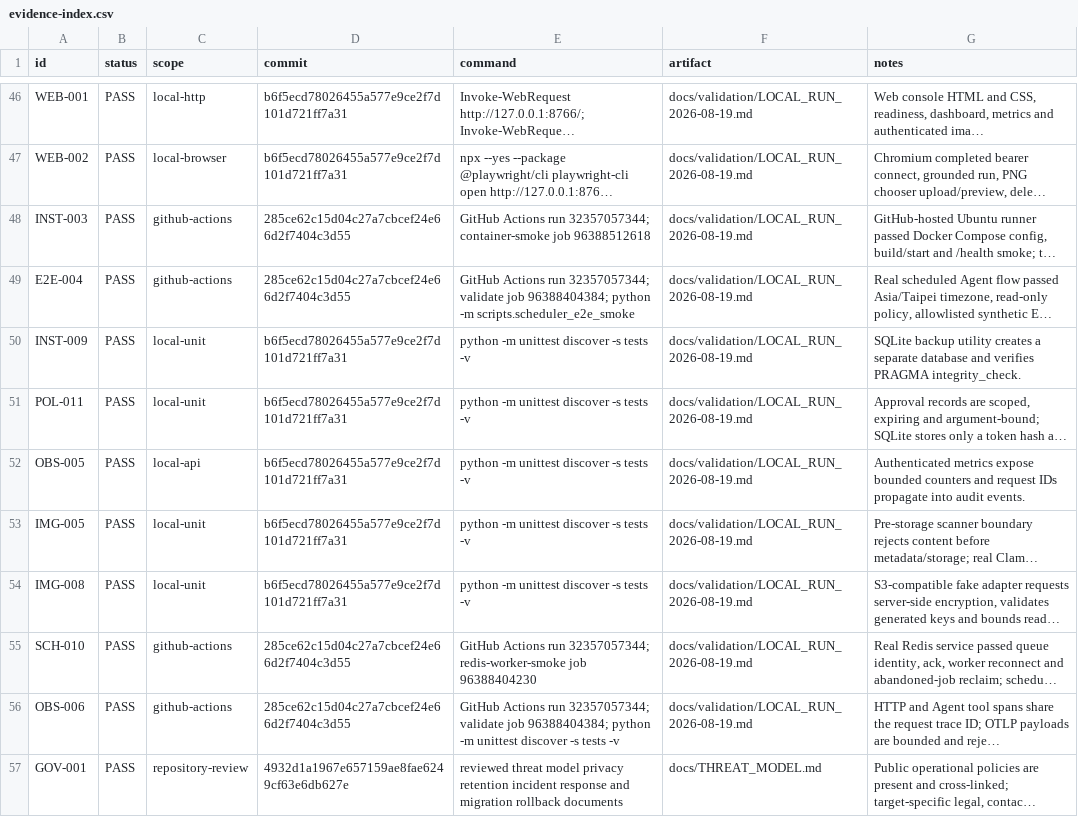
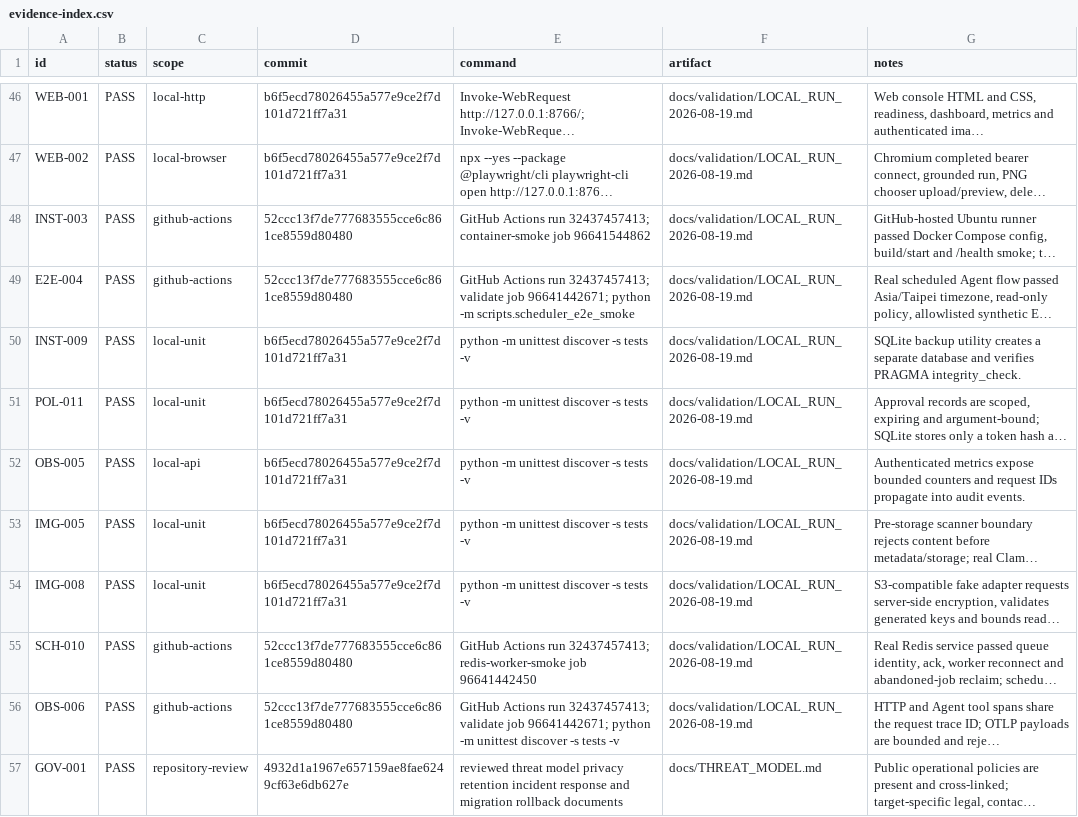
Before and after one commit to yoAkyoku/enterprise-ai-copilot, a CSV file: docs/validation/evidence-index.csv, drawn as a sheet; only a part is shown, gaps mark what is left out; long unchanged cells end in …; the diff names each change by its address in the sheet, - before the commit and + after, or states it on an @@ line.

Commit message:
docs: record latest CI evidence

```diff
--- a/docs/validation/evidence-index.csv
+++ b/docs/validation/evidence-index.csv
-D48:D49 (commit): 285ce62c15d04c27a7cbcef24e66d2f7404c3d55
+D48:D49 (commit): 52ccc13f7de777683555cce6c861ce8559d80480
-E48 (command): …Actions run 32357057344; container-smoke job 96388512618
+E48 (command): …Actions run 32437457413; container-smoke job 96641544862
-E49 (command): …Actions run 32357057344; validate job 96388404384; python -m…
+E49 (command): …Actions run 32437457413; validate job 96641442671; python -m…
-D55:D56 (commit): 285ce62c15d04c27a7cbcef24e66d2f7404c3d55
+D55:D56 (commit): 52ccc13f7de777683555cce6c861ce8559d80480
-E55 (command): …Actions run 32357057344; redis-worker-smoke job 96388404230
+E55 (command): …Actions run 32437457413; redis-worker-smoke job 96641442450
-E56 (command): …Actions run 32357057344; validate job 96388404384; python -m…
+E56 (command): …Actions run 32437457413; validate job 96641442671; python -m…
```
Also changed, not shown: 2 other files.
